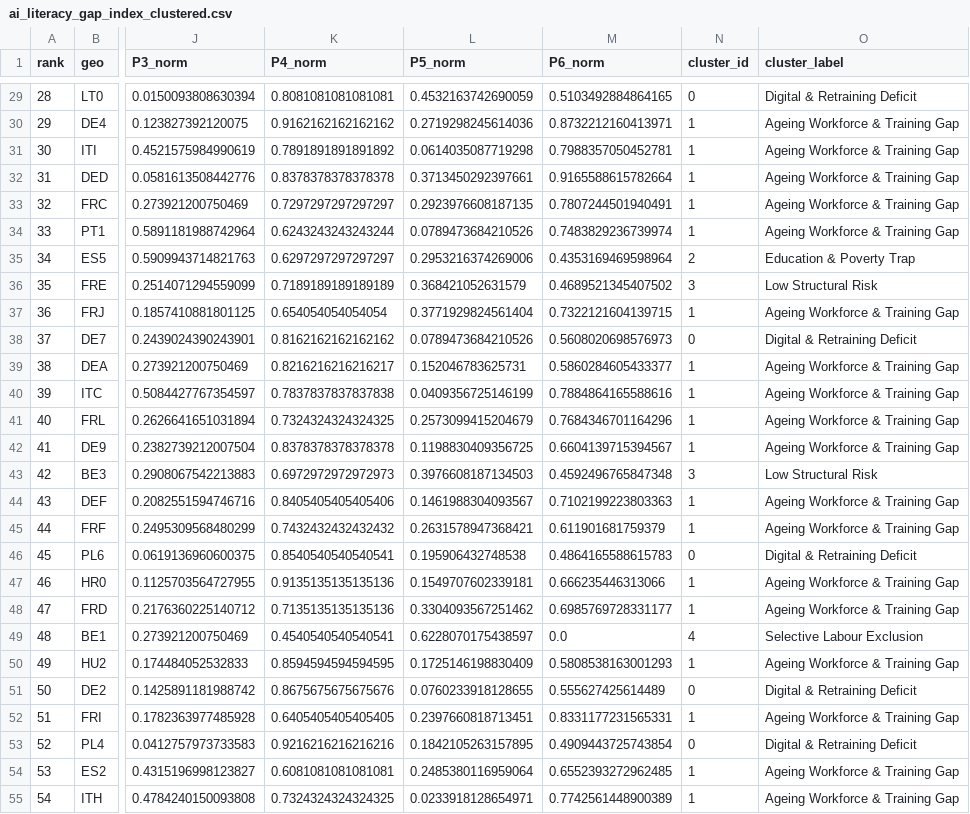
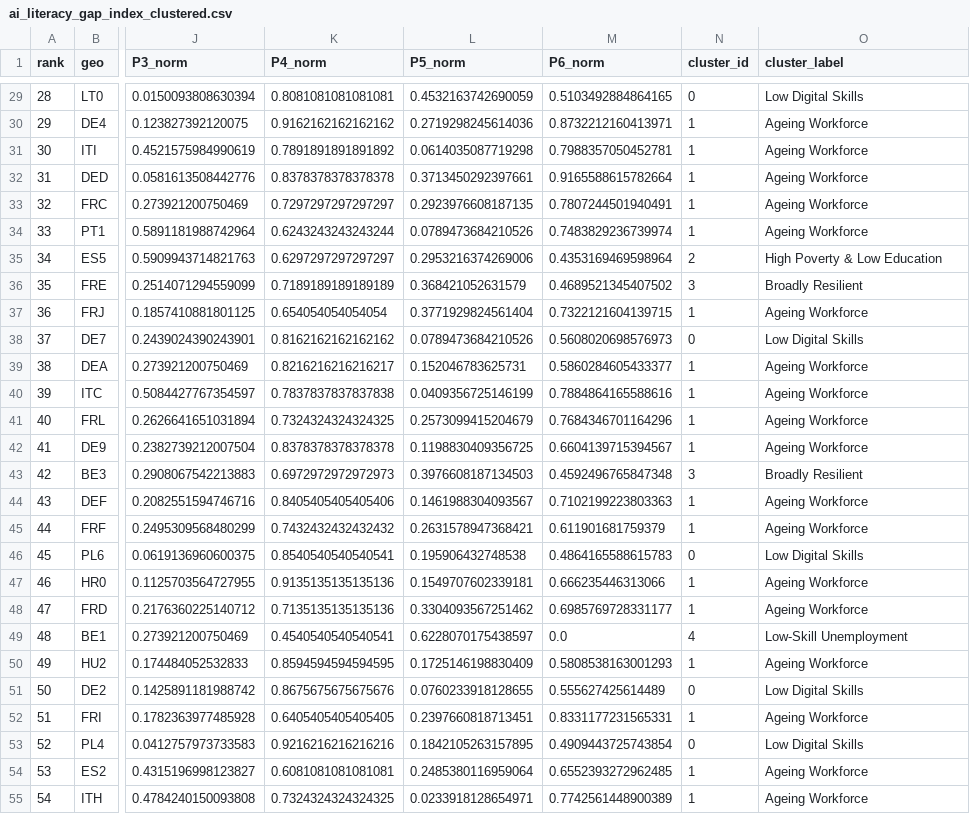
Before and after one commit to andmotus/AI-Literacy-Gap-Index, a CSV file: Streamlit_app/data/ai_literacy_gap_index_clustered.csv, drawn as a sheet; only a part is shown, gaps mark what is left out; the diff covers the shown part only; the diff names each change by its address in the sheet, - before the commit and + after, or states it on an @@ line.

Commit message:
Update cluster names, numbers, FRY note; fix ranking language; update DOCUMENTATION.md to match current CSV

```diff
--- a/Streamlit_app/data/ai_literacy_gap_index_clustered.csv
+++ b/Streamlit_app/data/ai_literacy_gap_index_clustered.csv
-O29 (cluster_label): Digital & Retraining Deficit
+O29 (cluster_label): Low Digital Skills
-O30:O34 (cluster_label): Ageing Workforce & Training Gap
+O30:O34 (cluster_label): Ageing Workforce
-O35 (cluster_label): Education & Poverty Trap
+O35 (cluster_label): High Poverty & Low Education
-O36 (cluster_label): Low Structural Risk
+O36 (cluster_label): Broadly Resilient
-O37 (cluster_label): Ageing Workforce & Training Gap
+O37 (cluster_label): Ageing Workforce
-O38 (cluster_label): Digital & Retraining Deficit
+O38 (cluster_label): Low Digital Skills
-O39:O42 (cluster_label): Ageing Workforce & Training Gap
+O39:O42 (cluster_label): Ageing Workforce
-O43 (cluster_label): Low Structural Risk
+O43 (cluster_label): Broadly Resilient
-O44:O45 (cluster_label): Ageing Workforce & Training Gap
+O44:O45 (cluster_label): Ageing Workforce
-O46 (cluster_label): Digital & Retraining Deficit
+O46 (cluster_label): Low Digital Skills
-O47:O48 (cluster_label): Ageing Workforce & Training Gap
+O47:O48 (cluster_label): Ageing Workforce
-O49 (cluster_label): Selective Labour Exclusion
+O49 (cluster_label): Low-Skill Unemployment
-O50 (cluster_label): Ageing Workforce & Training Gap
+O50 (cluster_label): Ageing Workforce
-O51 (cluster_label): Digital & Retraining Deficit
+O51 (cluster_label): Low Digital Skills
-O52 (cluster_label): Ageing Workforce & Training Gap
+O52 (cluster_label): Ageing Workforce
-O53 (cluster_label): Digital & Retraining Deficit
+O53 (cluster_label): Low Digital Skills
-O54:O55 (cluster_label): Ageing Workforce & Training Gap
+O54:O55 (cluster_label): Ageing Workforce
```
Also changed, not shown: 60 edited cells elsewhere in this file, 4 other files.
